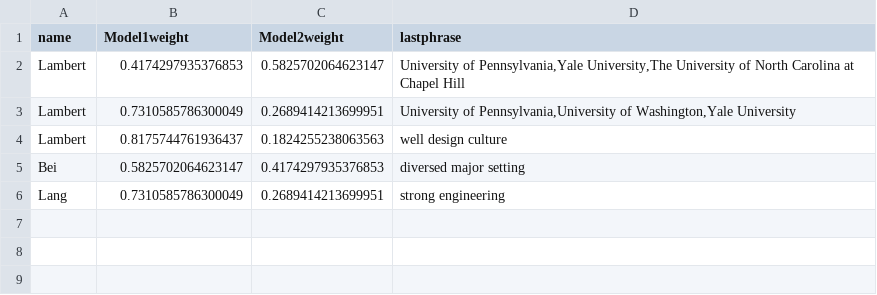
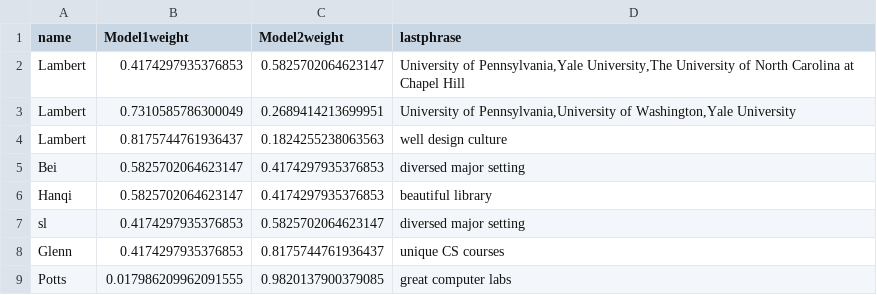
Before and after one commit to lamberlin/University-professor-test-run, a CSV file: ID weight.csv, drawn as a sheet; removed rows and columns are numbered as before the commit, all else as after; the diff names each change by its address in the sheet, - before the commit and + after, or states it on an @@ line.

Commit message:
Updated ID weight.csv

```diff
--- a/ID weight.csv
+++ b/ID weight.csv
-row 6: Lang | 0.7310585786300049 | 0.2689414213699951 | strong engineering
+row 6: Hanqi | 0.5825702064623147 | 0.4174297935376853 | beautiful library
+row 7: sl | 0.4174297935376853 | 0.5825702064623147 | diversed major setting
+row 8: Glenn | 0.4174297935376853 | 0.8175744761936437 | unique CS courses
+row 9: Potts | 0.017986209962091555 | 0.9820137900379085 | great computer labs
```
